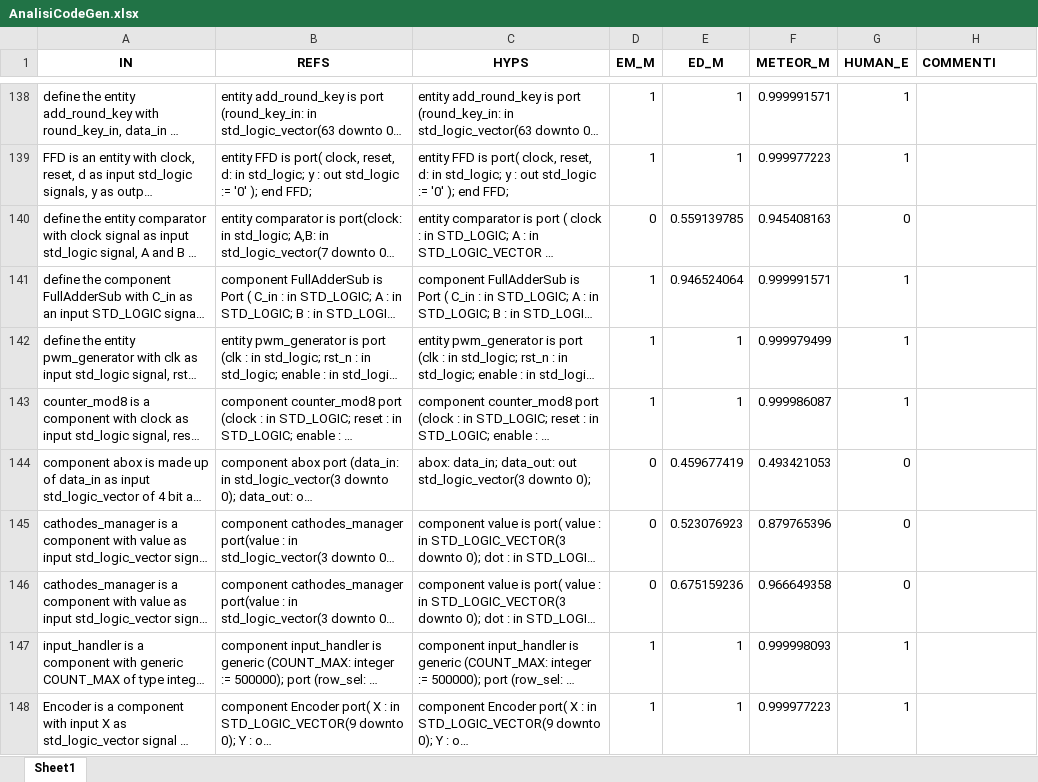
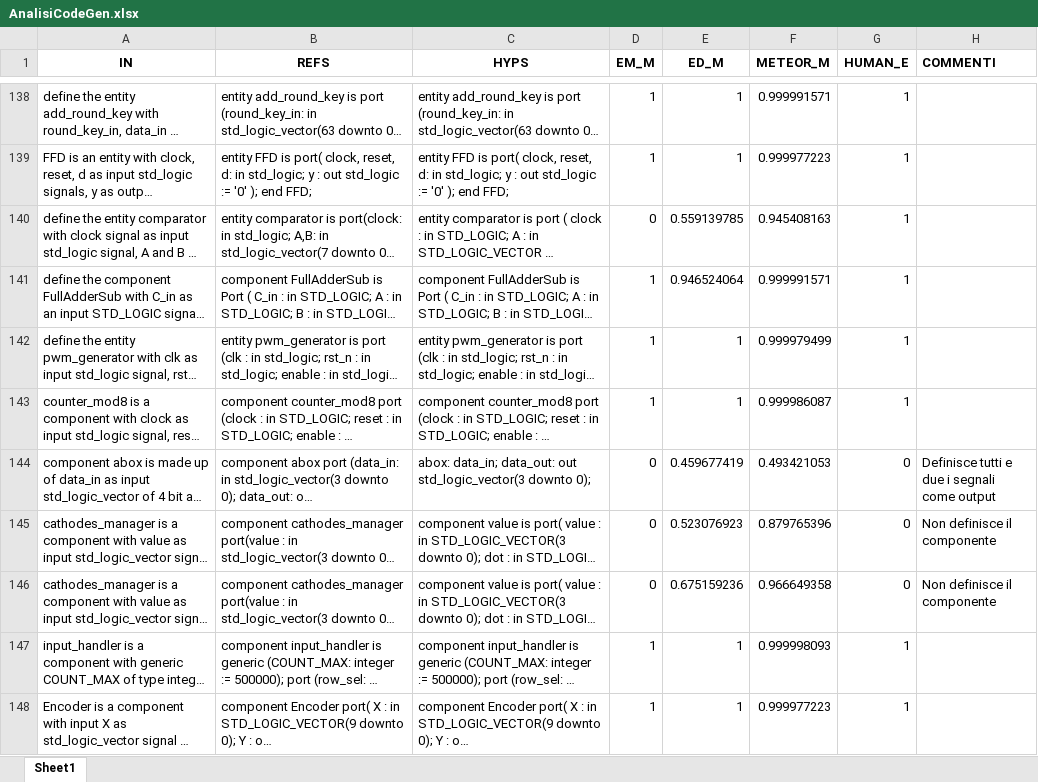
Before and after one commit to Simpronic/Tesi_Generatore_VHDL, an Excel workbook: HE/W_in_progress/AnalisiCodeGen.xlsx, sheet Sheet1, drawn as a sheet; only a part is shown, gaps mark what is left out; long unchanged cells end in …; values as stored, in another font and other column widths than the file's, no borders; the diff covers the shown part only; the diff names each change by its address in the sheet, - before the commit and + after, or states it on an @@ line.

Commit message:
Altre classificazioni

```diff
--- a/HE/W_in_progress/AnalisiCodeGen.xlsx (sheet Sheet1)
+++ b/HE/W_in_progress/AnalisiCodeGen.xlsx (sheet Sheet1)
-G140 (HUMAN_E): 0
+G140 (HUMAN_E): 1
-H144 (COMMENTI): (empty)
+H144 (COMMENTI): Definisce tutti e due i segnali come output
-H145:H146 (COMMENTI): (empty)
+H145:H146 (COMMENTI): Non definisce il componente
```
Also changed, not shown: 27 edited cells elsewhere in this sheet.
